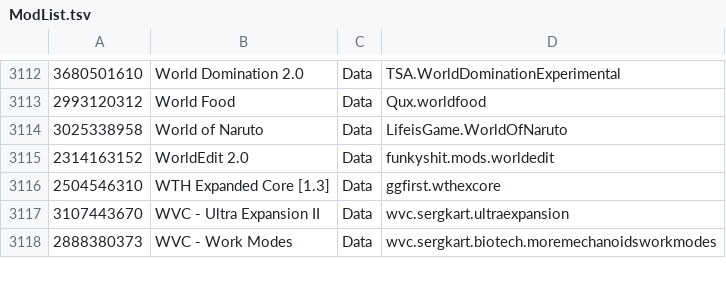
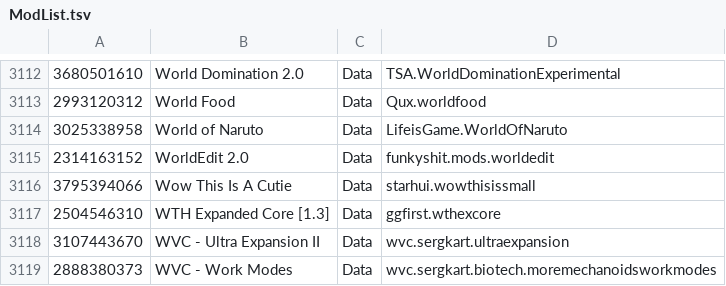
Before and after one commit to RimWorldKorea/RMK, a TSV file: ModList.tsv, drawn as a sheet; only a part is shown, gaps mark what is left out; the diff names each change by its address in the sheet, - before the commit and + after, or states it on an @@ line.

Commit message:
Wow This Is A Cutie 번역 추가
https://github.com/RimWorldKorea/RMK/issues/3198

```diff
--- a/ModList.tsv
+++ b/ModList.tsv
+row 3116: 3795394066 | Wow This Is A Cutie | Data | starhui.wowthisissmall
```
Also changed, not shown: 4 other files.
